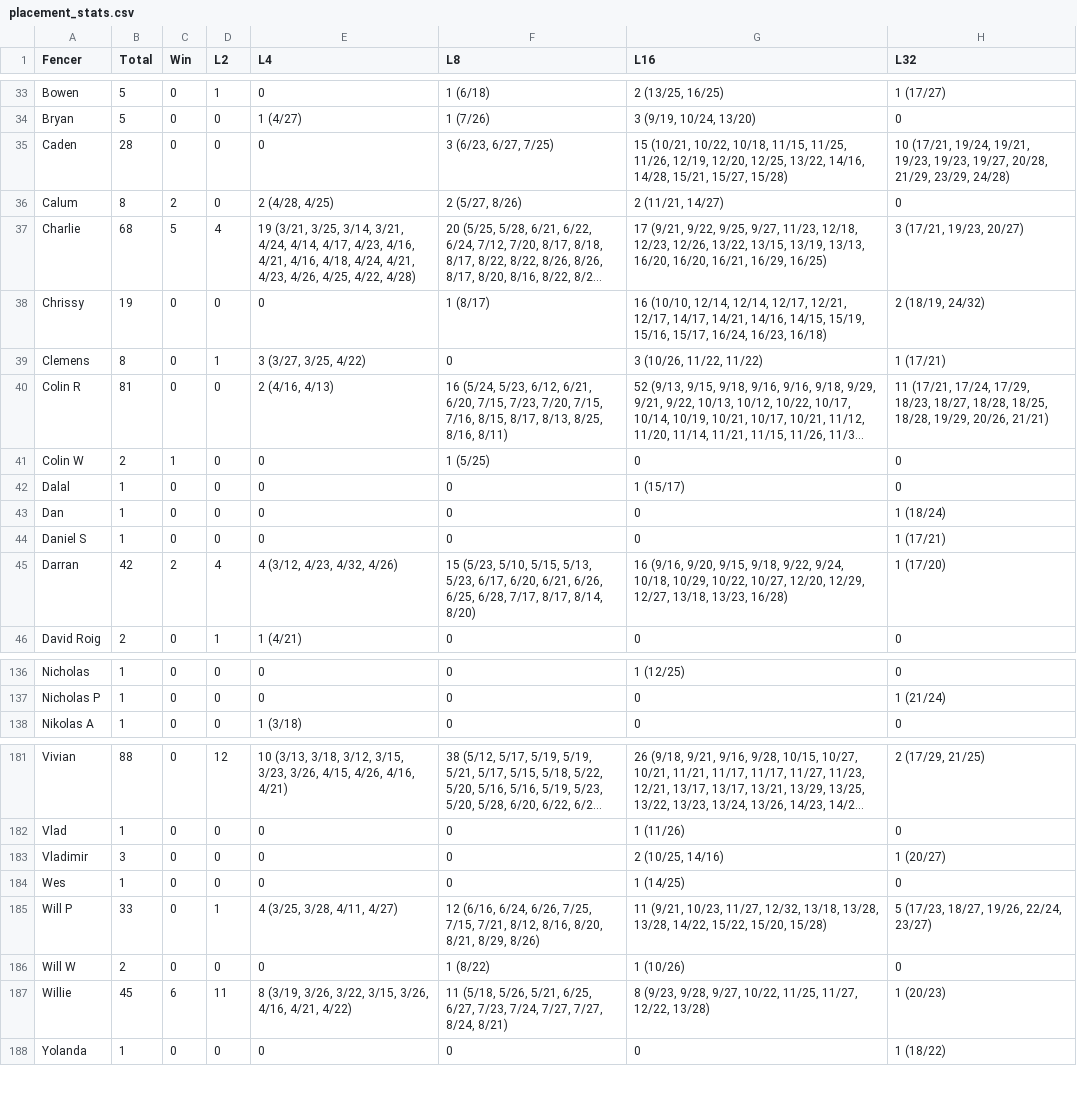
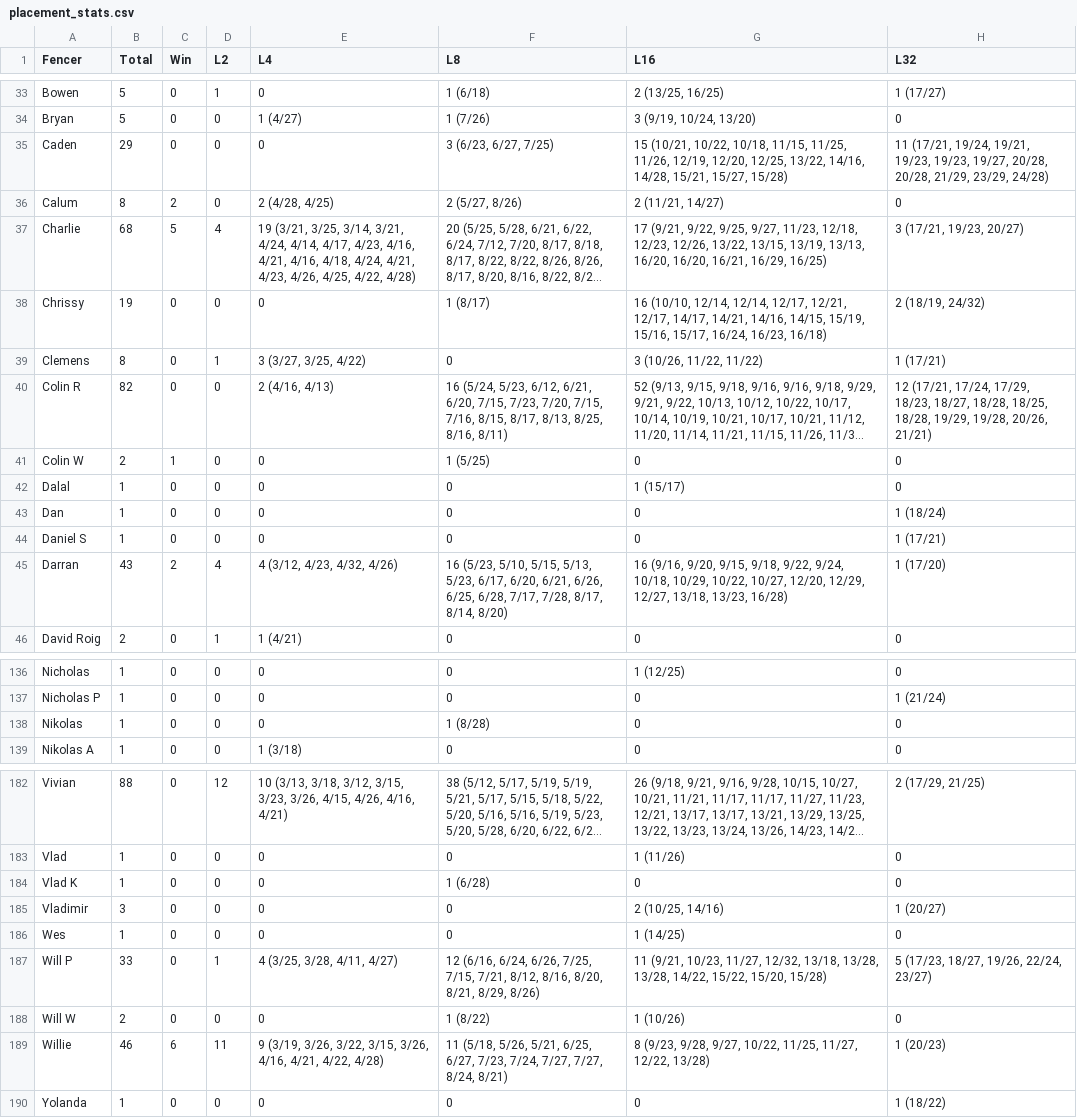
Before and after one commit to Alex3400/FencingTracker, a CSV file: docs/data/placement_stats.csv, drawn as a sheet; only a part is shown, gaps mark what is left out; long unchanged cells end in …; addresses are those after the commit; the diff covers the shown part only; the diff names each change by its address in the sheet, - before the commit and + after, or states it on an @@ line.

```diff
--- a/docs/data/placement_stats.csv
+++ b/docs/data/placement_stats.csv
-B35 (Total): 28
+B35 (Total): 29
-H35 (L32): 10 (17/21, 19/24, 19/21, 19/23, 19/23, 19/27, 20/28, 21/29,…
+H35 (L32): 11 (17/21, 19/24, 19/21, 19/23, 19/23, 19/27, 20/28, 20/28, 21/29,…
-B40 (Total): 81
+B40 (Total): 82
-H40 (L32): 11 (17/21, 17/24, 17/29, 18/23, 18/27, 18/28, 18/25, 18/28, 19/29, 20/26, 21/21)
+H40 (L32): 12 (17/21, 17/24, 17/29, 18/23, 18/27, 18/28, 18/25, 18/28, 19/29, 19/28, 20/26, 21/21)
-B45 (Total): 42
+B45 (Total): 43
-F45 (L8): 15 (5/23, 5/10, 5/15, 5/13, 5/23, 6/17, 6/20, 6/21, 6/26, 6/25, 6/28, 7/17, 8/17, 8/14,…
+F45 (L8): 16 (5/23, 5/10, 5/15, 5/13, 5/23, 6/17, 6/20, 6/21, 6/26, 6/25, 6/28, 7/17, 7/28, 8/17, 8/14,…
+row 138: Nikolas | 1 | 0 | 0 | 0 | 1 (8/28) | 0 | 0
+row 184: Vlad K | 1 | 0 | 0 | 0 | 1 (6/28) | 0 | 0
-B189 (Total): 45
+B189 (Total): 46
-E189 (L4): 8 (3/19, 3/26, 3/22, 3/15, 3/26, 4/16, 4/21, 4/22)
+E189 (L4): 9 (3/19, 3/26, 3/22, 3/15, 3/26, 4/16, 4/21, 4/22, 4/28)
```
Also changed, not shown: 34 edited cells elsewhere in this file, docs/data/fencer_stats.csv, docs/data/head_to_head_stats.csv, 20 other files.
